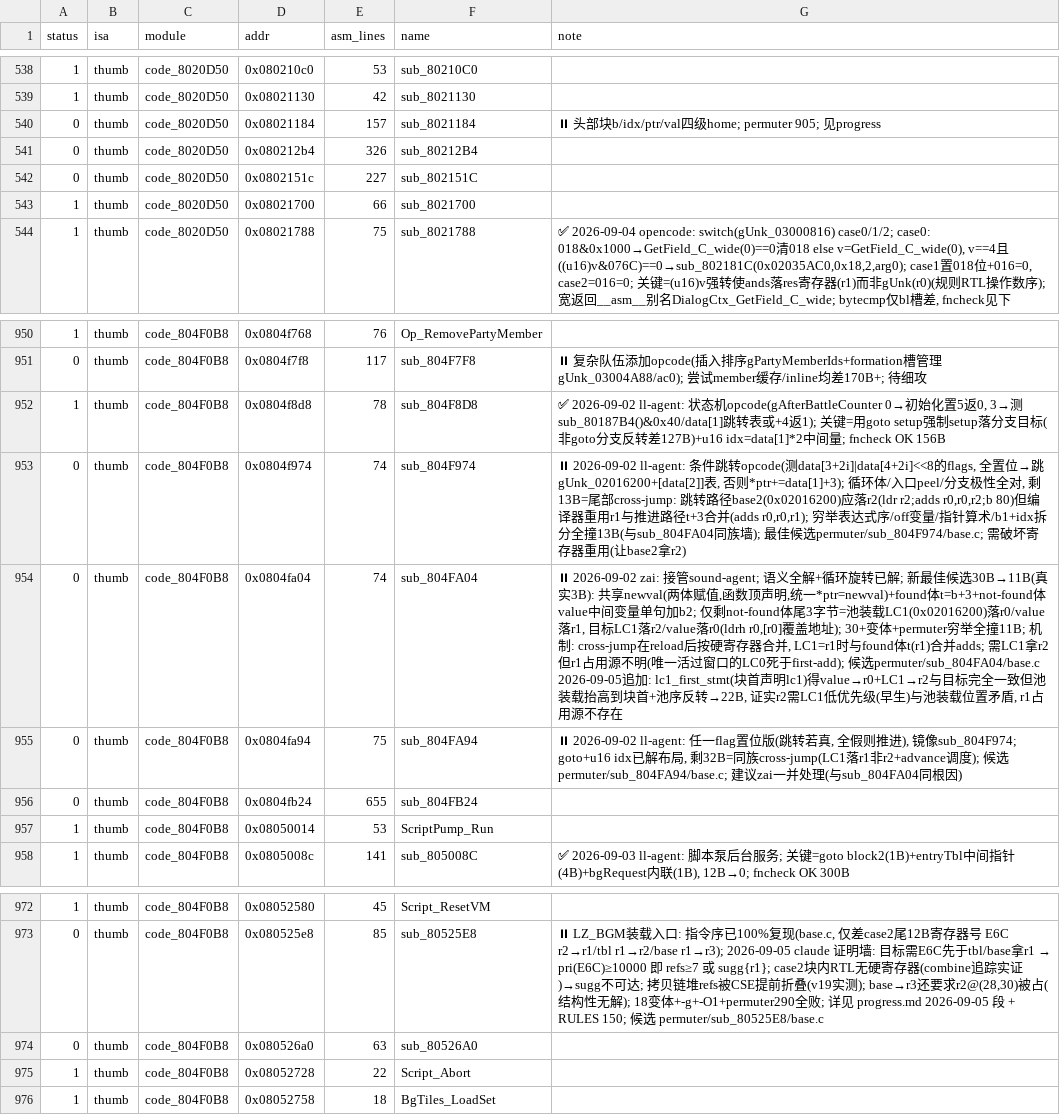
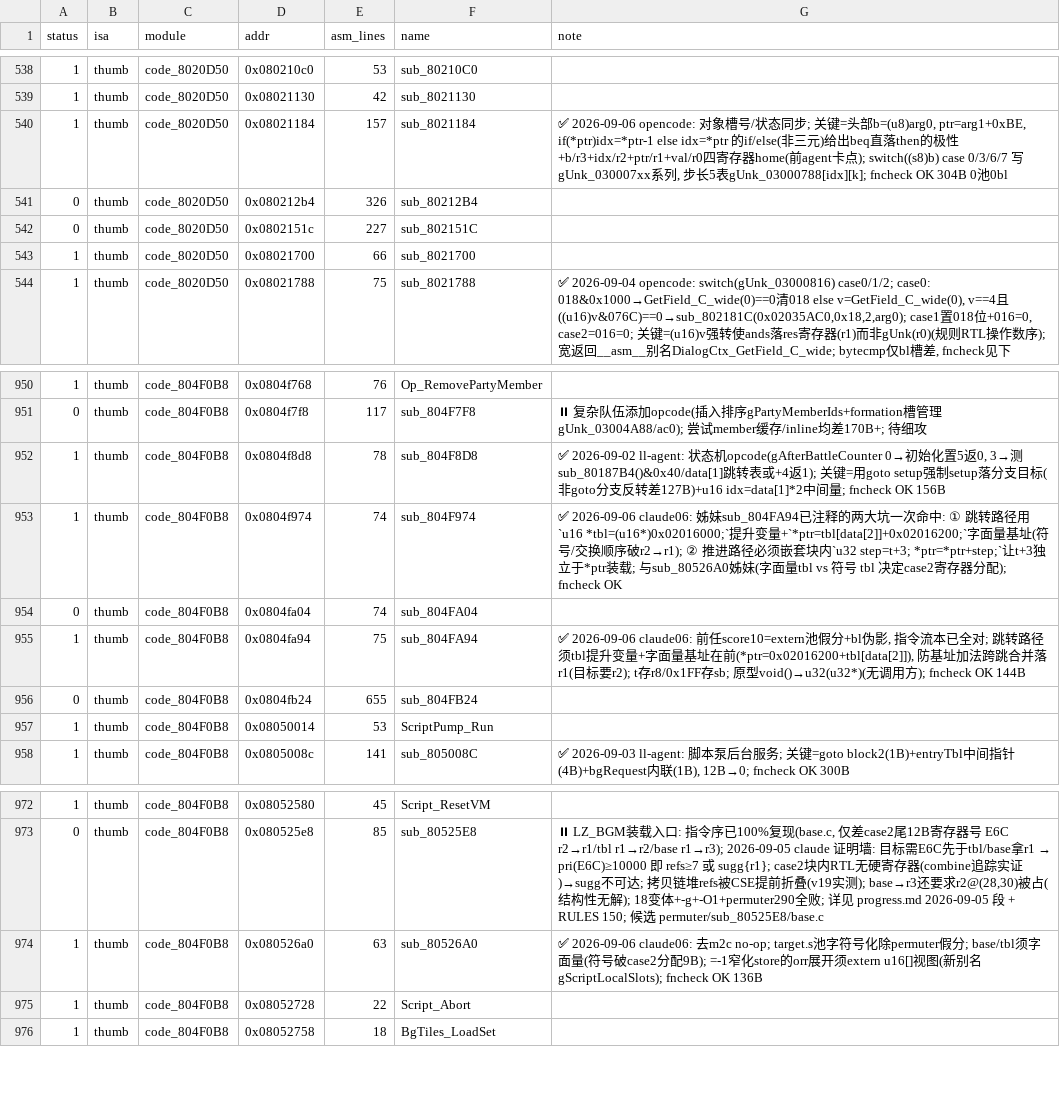
Before and after one commit to defcdgg/ll, a TSV file: functions.tsv, drawn as a sheet; only a part is shown, gaps mark what is left out.

Commit message:
match script functions
脚本条件跳转 opcode 两个姊妹 (任一 flag 置位版 / 全置位版) 与脚本 VM 启动
跳转函数转真 C; 顺带拿下 sub_8021184 (对象槽号/状态同步)。

关键点:
- 跳转路径表基址必须用 tbl 提升变量 + 字面量 0x02016000, 且和式写字面量在前
  (0x02016200 + tbl[data[2]]) — 符号形式或交换顺序会让 GCC2 把基址加法跨跳
  合并进公共尾部 (基址落 r1, 目标要 r2, 差 5~105B)
- sub_804F974 推进路径需嵌套块内独立 u32 step = t + 3, 让 t+3 独立于 *ptr 装载
- sub_80526A0 的 8 个 u16 局部槽用 extern u16[] 别名视图 gScriptLocalSlots 才能
  复现 `= -1` 的 ldrh/orr/strh 窄化 store 展开形状
- 原型修正: sub_804F974/sub_804FA94 void() -> u32(u32*)

修复 include/code_0.h 缺失分号 (sub_804F974 原型行), 该语法错误此前传染使
ewram.h 符号与 Bgm_*/Sfx_* 原型全部丢失, 报出大量假 undeclared。

新增符号: gScriptLocalSlots (0x03000ED8 的 u16[] 视图别名)
进度: 689/1059 -> 691/1059; make 零报错, sha1sum -c ll.sha1 通过
fncheck OK: sub_804F974 144B / sub_804FA94 144B / sub_80526A0 136B /
             sub_8021184 304B / sub_805008C 300B (未改动, 回归确认)

Co-authored-by: testyourmine <testyourmine@users.noreply.github.com>

```diff
--- a/functions.tsv
+++ b/functions.tsv
@@ -539,3 +539,3 @@ status	isa	module	addr	asm_lines	name	note
 1	thumb	code_8020D50	0x08021130	42	sub_8021130	
-0	thumb	code_8020D50	0x08021184	157	sub_8021184	⏸ 头部块b/idx/ptr/val四级home; permuter 905; 见progress
+1	thumb	code_8020D50	0x08021184	157	sub_8021184	✅ 2026-09-06 opencode: 对象槽号/状态同步; 关键=头部b=(u8)arg0, ptr=arg1+0xBE, if(*ptr)idx=*ptr-1 else idx=*ptr 的if/else(非三元)给出beq直落then的极性+b/r3+idx/r2+ptr/r1+val/r0四寄存器home(前agent卡点); switch((s8)b) case 0/3/6/7 写gUnk_030007xx系列, 步长5表gUnk_03000788[idx][k]; fncheck OK 304B 0池0bl
 0	thumb	code_8020D50	0x080212b4	326	sub_80212B4	
@@ -952,5 +952,5 @@ status	isa	module	addr	asm_lines	name	note
 1	thumb	code_804F0B8	0x0804f8d8	78	sub_804F8D8	✅ 2026-09-02 ll-agent: 状态机opcode(gAfterBattleCounter 0→初始化置5返0, 3→测sub_80187B4()&0x40/data[1]跳转表或+4返1); 关键=用goto setup强制setup落分支目标(非goto分支反转差127B)+u16 idx=data[1]*2中间量; fncheck OK 156B
-0	thumb	code_804F0B8	0x0804f974	74	sub_804F974	⏸ 2026-09-02 ll-agent: 条件跳转opcode(测data[3+2i]|data[4+2i]<<8的flags, 全置位→跳gUnk_02016200+[data[2]]表, 否则*ptr+=data[1]+3); 循环体/入口peel/分支极性全对, 剩13B=尾部cross-jump: 跳转路径base2(0x02016200)应落r2(ldr r2;adds r0,r0,r2;b 80)但编译器重用r1与推进路径t+3合并(adds r0,r0,r1); 穷举表达式序/off变量/指针算术/b1+idx拆分全撞13B(与sub_804FA04同族墙); 最佳候选permuter/sub_804F974/base.c; 需破坏寄存器重用(让base2拿r2)
-0	thumb	code_804F0B8	0x0804fa04	74	sub_804FA04	⏸ 2026-09-02 zai: 接管sound-agent; 语义全解+循环旋转已解; 新最佳候选30B→11B(真实3B): 共享newval(两体赋值,函数顶声明,统一*ptr=newval)+found体t=b+3+not-found体value中间变量单句加b2; 仅剩not-found体尾3字节=池装载LC1(0x02016200)落r0/value落r1, 目标LC1落r2/value落r0(ldrh r0,[r0]覆盖地址); 30+变体+permuter穷举全撞11B; 机制: cross-jump在reload后按硬寄存器合并, LC1=r1时与found体t(r1)合并adds; 需LC1拿r2但r1占用源不明(唯一活过窗口的LC0死于first-add); 候选permuter/sub_804FA04/base.c 2026-09-05追加: lc1_first_stmt(块首声明lc1)得value→r0+LC1→r2与目标完全一致但池装载抬高到块首+池序反转→22B, 证实r2需LC1低优先级(早生)与池装载位置矛盾, r1占用源不存在
-0	thumb	code_804F0B8	0x0804fa94	75	sub_804FA94	⏸ 2026-09-02 ll-agent: 任一flag置位版(跳转若真, 全假则推进), 镜像sub_804F974; goto+u16 idx已解布局, 剩32B=同族cross-jump(LC1落r1非r2+advance调度); 候选permuter/sub_804FA94/base.c; 建议zai一并处理(与sub_804FA04同根因)
+1	thumb	code_804F0B8	0x0804f974	74	sub_804F974	✅ 2026-09-06 claude06: 姊妹sub_804FA94已注释的两大坑一次命中: ① 跳转路径用`u16 *tbl=(u16*)0x02016000;`提升变量+`*ptr=tbl[data[2]]+0x02016200;`字面量基址(符号/交换顺序破r2→r1); ② 推进路径必须嵌套块内`u32 step=t+3; *ptr=*ptr+step;`让t+3独立于*ptr装载; 与sub_80526A0姊妹(字面量tbl vs 符号 tbl 决定case2寄存器分配); fncheck OK
+0	thumb	code_804F0B8	0x0804fa04	74	sub_804FA04
+1	thumb	code_804F0B8	0x0804fa94	75	sub_804FA94	✅ 2026-09-06 claude06: 前任score10=extern池假分+bl伪影, 指令流本已全对; 跳转路径须tbl提升变量+字面量基址在前(*ptr=0x02016200+tbl[data[2]]), 防基址加法跨跳合并落r1(目标要r2); t存r8/0x1FF存sb; 原型void()→u32(u32*)(无调用方); fncheck OK 144B
 0	thumb	code_804F0B8	0x0804fb24	655	sub_804FB24	
@@ -973,3 +973,3 @@ status	isa	module	addr	asm_lines	name	note
 0	thumb	code_804F0B8	0x080525e8	85	sub_80525E8	⏸ LZ_BGM装载入口: 指令序已100%复现(base.c, 仅差case2尾12B寄存器号 E6C r2→r1/tbl r1→r2/base r1→r3); 2026-09-05 claude 证明墙: 目标需E6C先于tbl/base拿r1 → pri(E6C)≥10000 即 refs≥7 或 sugg{r1}; case2块内RTL无硬寄存器(combine追踪实证)→sugg不可达; 拷贝链堆refs被CSE提前折叠(v19实测); base→r3还要求r2@(28,30)被占(结构性无解); 18变体+-g+-O1+permuter290全败; 详见 progress.md 2026-09-05 段 + RULES 150; 候选 permuter/sub_80525E8/base.c
-0	thumb	code_804F0B8	0x080526a0	63	sub_80526A0	
+1	thumb	code_804F0B8	0x080526a0	63	sub_80526A0	✅ 2026-09-06 claude06: 去m2c no-op; target.s池字符号化除permuter假分; base/tbl须字面量(符号破case2分配9B); =-1窄化store的orr展开须extern u16[]视图(新别名gScriptLocalSlots); fncheck OK 136B
 1	thumb	code_804F0B8	0x08052728	22	Script_Abort	
```
Also changed, not shown: 11 other files.
